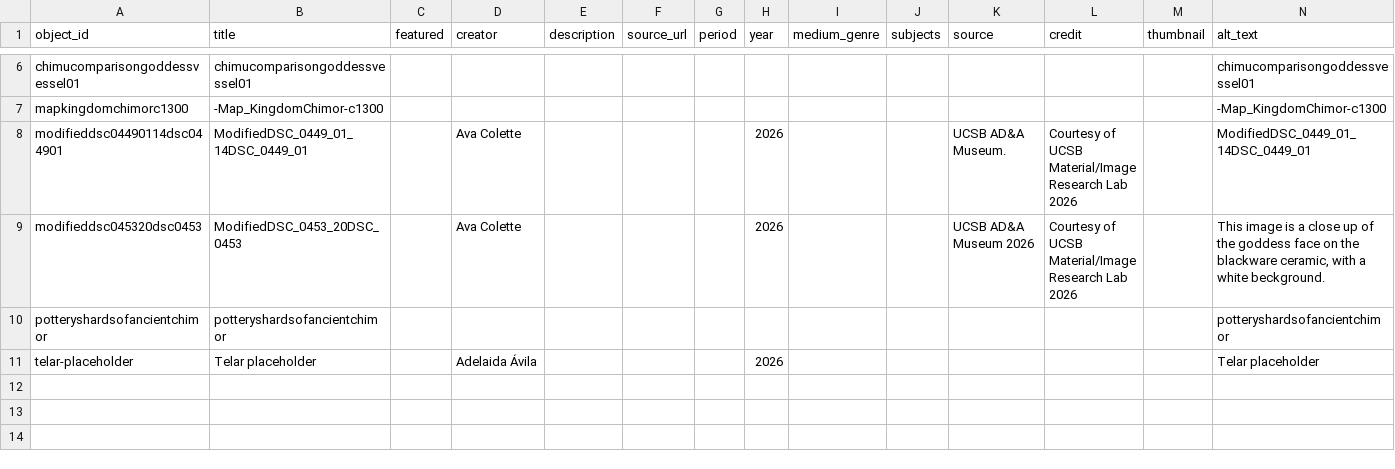
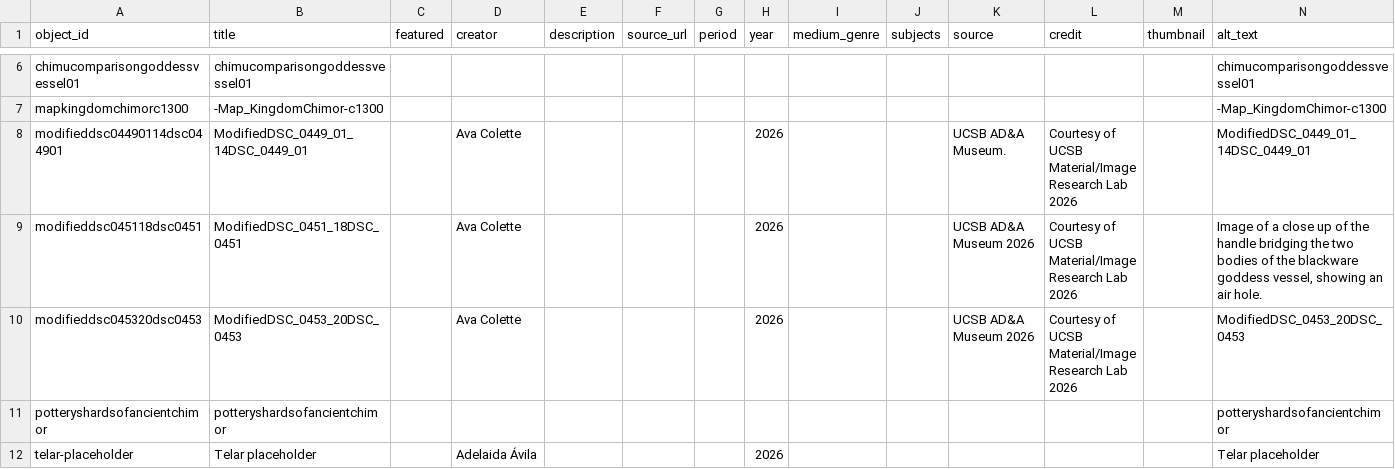
Before and after one commit to angelinarivoli/chimu_moon_goddess_vessel, a CSV file: telar-content/spreadsheets/objects.csv, drawn as a sheet; only a part is shown, gaps mark what is left out.

Commit message:
Add modifieddsc045118dsc0451 via Telar Compositor [skip ci]

```diff
--- a/telar-content/spreadsheets/objects.csv
+++ b/telar-content/spreadsheets/objects.csv
@@ -8,3 +8,4 @@ mapkingdomchimorc1300,-Map_KingdomChimor-c1300,,,,,,,,,,,,-Map_KingdomChimor-c13
 modifieddsc04490114dsc044901,ModifiedDSC_0449_01_14DSC_0449_01,,Ava Colette,,,,2026,,,UCSB AD&A Museum.,Courtesy of UCSB Material/Image Research Lab 2026,,ModifiedDSC_0449_01_14DSC_0449_01
-modifieddsc045320dsc0453,ModifiedDSC_0453_20DSC_0453,,Ava Colette,,,,2026,,,UCSB AD&A Museum 2026,Courtesy of UCSB Material/Image Research Lab 2026,,"This image is a close up of the goddess face on the blackware ceramic, with a white beckground."
+modifieddsc045118dsc0451,ModifiedDSC_0451_18DSC_0451,,Ava Colette,,,,2026,,,UCSB AD&A Museum 2026,Courtesy of UCSB Material/Image Research Lab 2026,,"Image of a close up of the handle bridging the two bodies of the blackware goddess vessel, showing an air hole."
+modifieddsc045320dsc0453,ModifiedDSC_0453_20DSC_0453,,Ava Colette,,,,2026,,,UCSB AD&A Museum 2026,Courtesy of UCSB Material/Image Research Lab 2026,,ModifiedDSC_0453_20DSC_0453
 potteryshardsofancientchimor,potteryshardsofancientchimor,,,,,,,,,,,,potteryshardsofancientchimor
```
Also changed, not shown: 1 other file.
